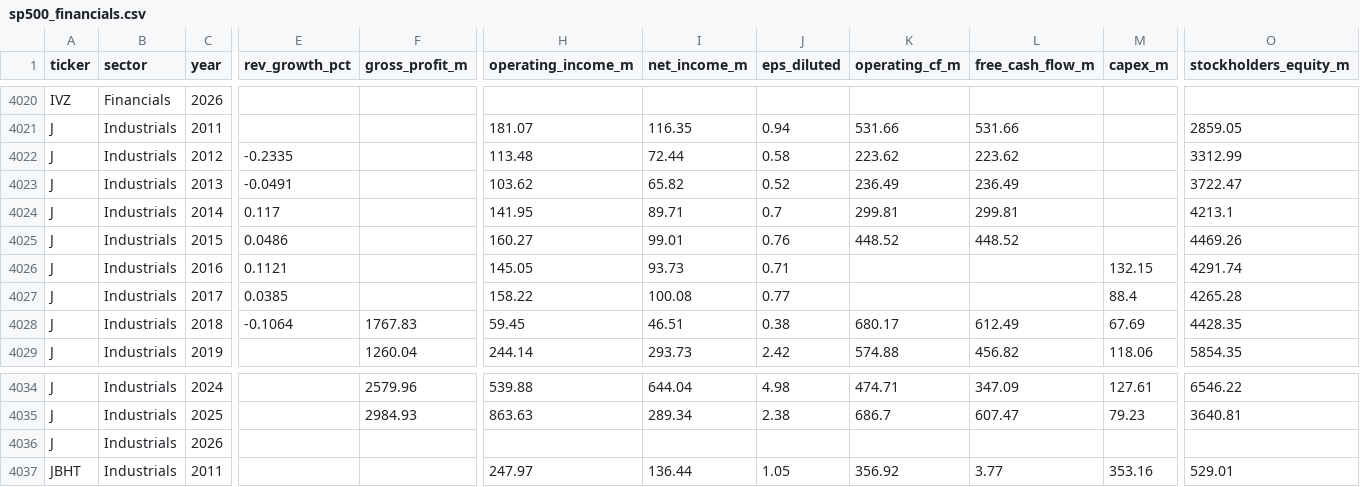
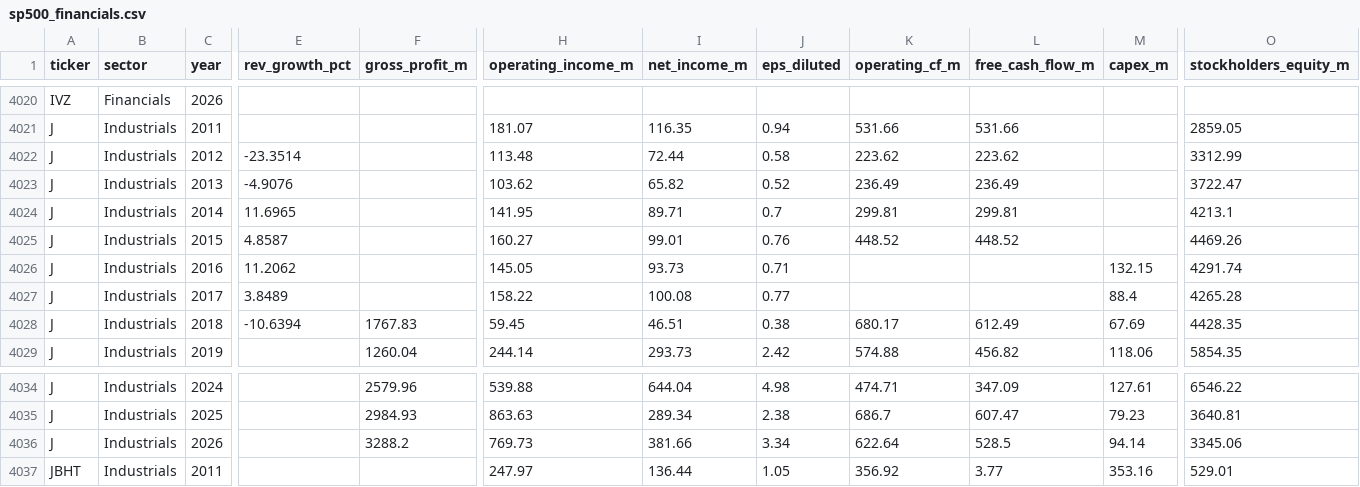
Before and after one commit to gregorybennett-a11y/S-P-Portfolio, a CSV file: data/sp500_financials.csv, drawn as a sheet; only a part is shown, gaps mark what is left out; removed rows and columns are numbered as before the commit, all else as after; rows hold the shown columns only; the diff names each change by its address in the sheet, - before the commit and + after, or states it on an @@ line.

```diff
--- a/data/sp500_financials.csv
+++ b/data/sp500_financials.csv
-E4022 (rev_growth_pct): -0.2335
+E4022 (rev_growth_pct): -23.3514
-E4023 (rev_growth_pct): -0.0491
+E4023 (rev_growth_pct): -4.9076
-E4024 (rev_growth_pct): 0.117
+E4024 (rev_growth_pct): 11.6965
-E4025 (rev_growth_pct): 0.0486
+E4025 (rev_growth_pct): 4.8587
-E4026 (rev_growth_pct): 0.1121
+E4026 (rev_growth_pct): 11.2062
-E4027 (rev_growth_pct): 0.0385
+E4027 (rev_growth_pct): 3.8489
-E4028 (rev_growth_pct): -0.1064
+E4028 (rev_growth_pct): -10.6394
-row 4036: J | Industrials | 2026
+row 4036: J | Industrials | 2026 |  | 3288.2 | 769.73 | 381.66 | 3.34 | 622.64 | 528.5 | 94.14 | 3345.06
```
Also changed, not shown: 1 other file.
